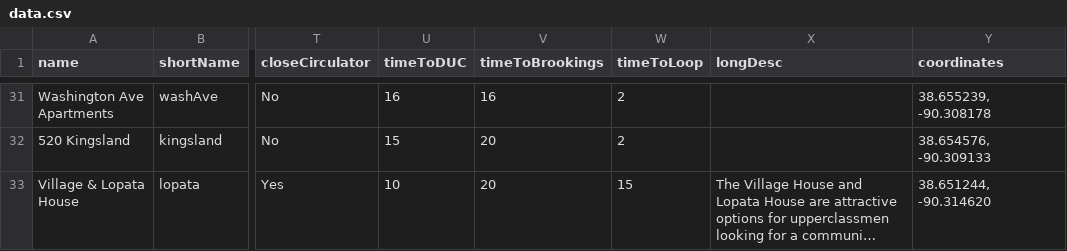
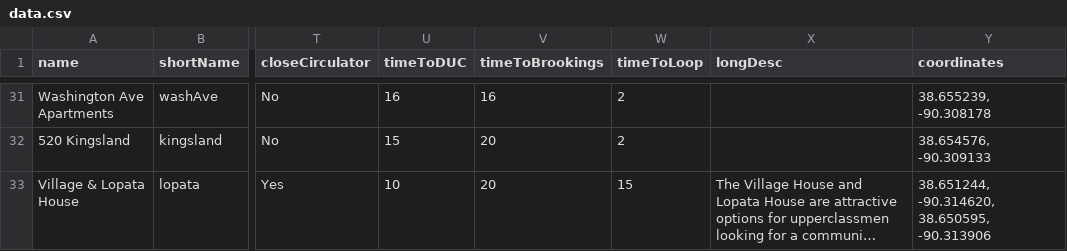
Before and after one commit to student-life-newspaper/housing-guide-new, a CSV file: parser/data.csv, drawn as a sheet; only a part is shown, gaps mark what is left out; long unchanged cells end in …; the diff names each change by its address in the sheet, - before the commit and + after, or states it on an @@ line.

Commit message:
feat: modal map centering on average coordinates if more than one pair

```diff
--- a/parser/data.csv
+++ b/parser/data.csv
-Y33 (coordinates): 38.651244, -90.314620
+Y33 (coordinates): 38.651244, -90.314620, 38.650595, -90.313906
```
Also changed, not shown: 2 other files.
